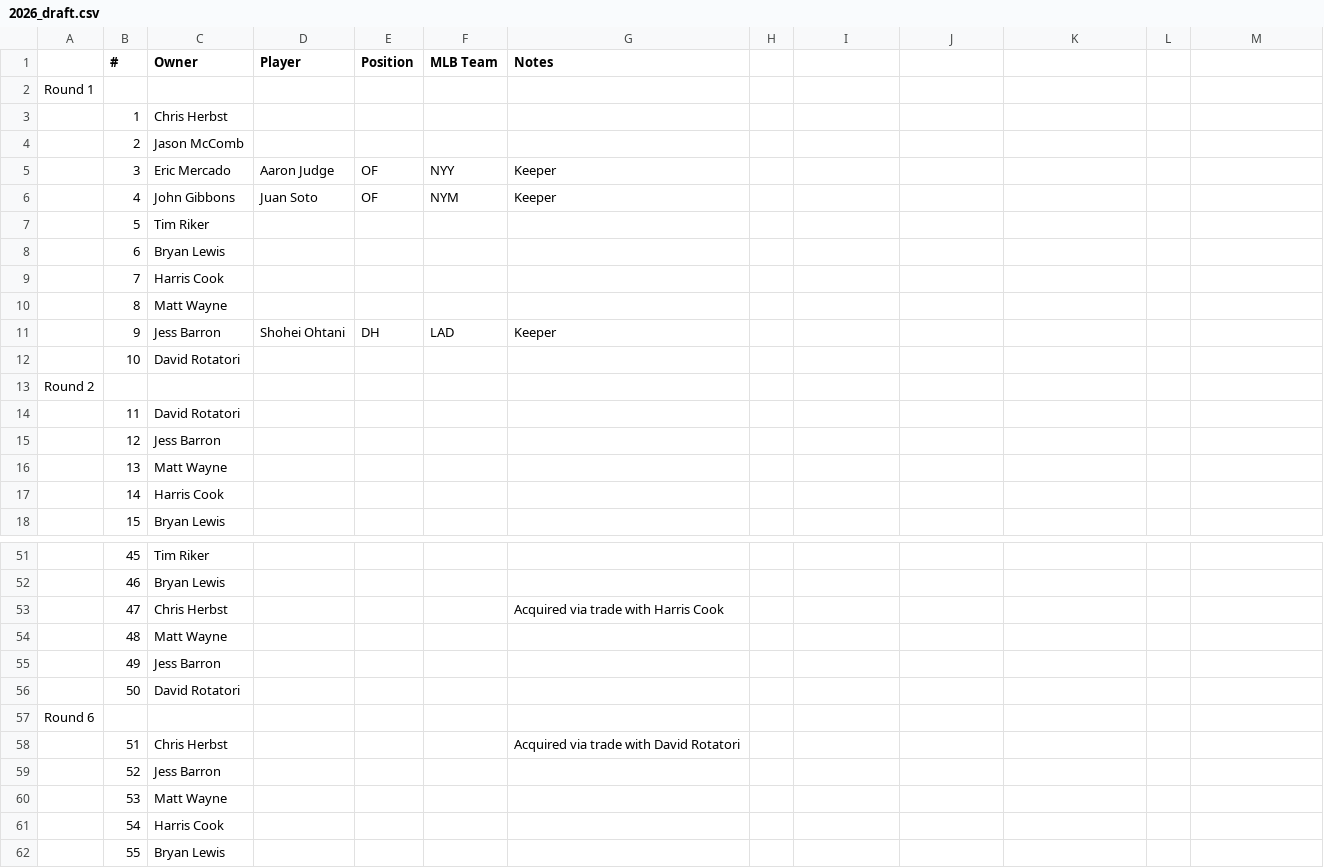
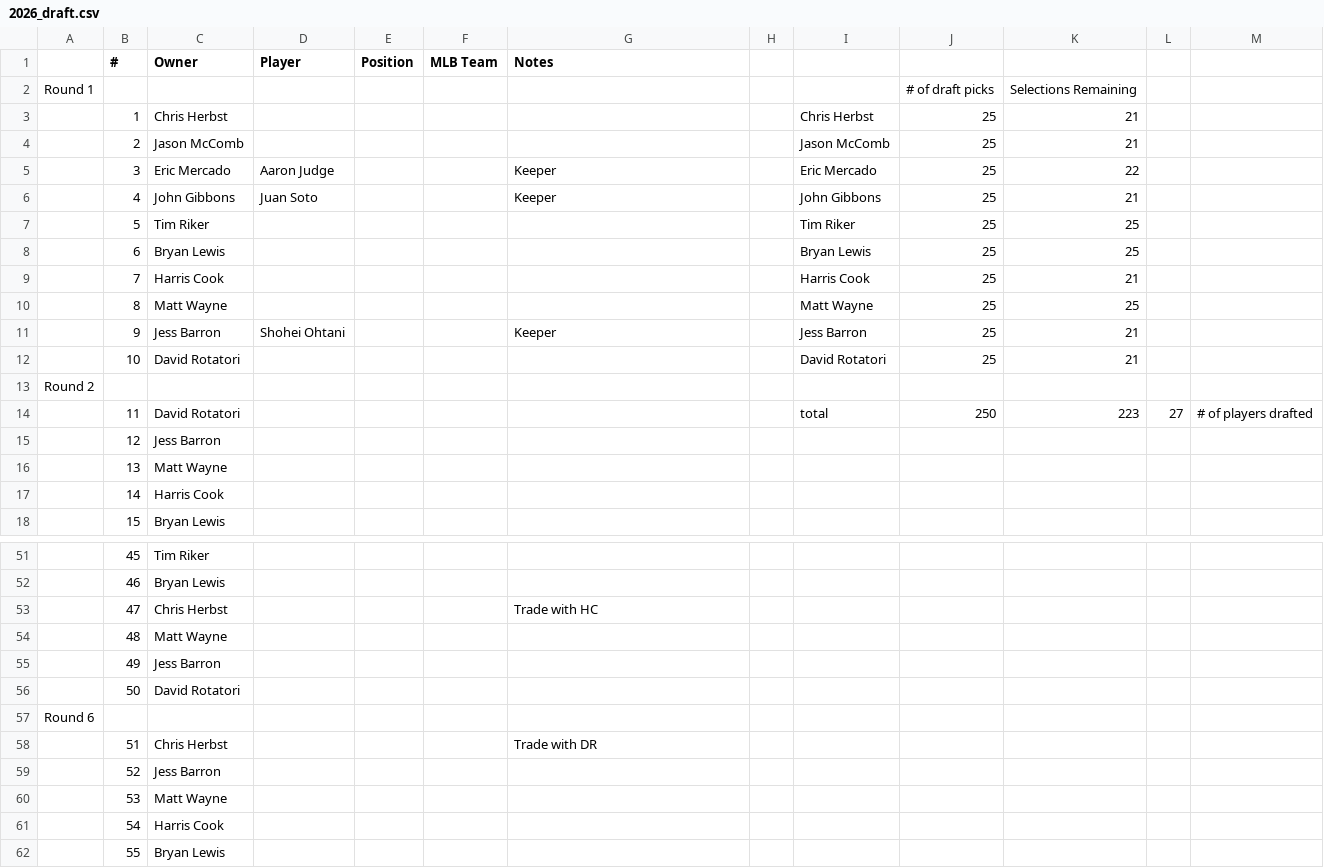
Before and after one commit to johngibbons/fantasy-baseball-helper, a CSV file: 2026_draft.csv, drawn as a sheet; only a part is shown, gaps mark what is left out; removed rows and columns are numbered as before the commit, all else as after; the diff covers the shown part only; the diff names each change by its address in the sheet, - before the commit and + after, or states it on an @@ line.

```diff
--- a/2026_draft.csv
+++ b/2026_draft.csv
-row 2: Round 1
+row 2: Round 1 |  |  |  |  |  |  |  |  | # of draft picks | Selections Remaining
-I3: (empty)
+I3: Chris Herbst
-J3:J12: (empty)
+J3:J12: 25
-K3:K4: (empty)
+K3:K4: 21
-I4: (empty)
+I4: Jason McComb
-E5:E6 (Position): OF
+E5:E6 (Position): (empty)
-F5 (MLB Team): NYY
+F5 (MLB Team): (empty)
-I5: (empty)
+I5: Eric Mercado
-K5: (empty)
+K5: 22
-F6 (MLB Team): NYM
+F6 (MLB Team): (empty)
-I6: (empty)
+I6: John Gibbons
-K6: (empty)
+K6: 21
-I7: (empty)
+I7: Tim Riker
-K7:K8: (empty)
+K7:K8: 25
-I8: (empty)
+I8: Bryan Lewis
-I9: (empty)
+I9: Harris Cook
-K9: (empty)
+K9: 21
-I10: (empty)
+I10: Matt Wayne
-K10: (empty)
+K10: 25
-E11 (Position): DH
+E11 (Position): (empty)
-F11 (MLB Team): LAD
+F11 (MLB Team): (empty)
-I11: (empty)
+I11: Jess Barron
-K11:K12: (empty)
+K11:K12: 21
-I12: (empty)
+I12: David Rotatori
-I14: (empty)
+I14: total
-J14: (empty)
+J14: 250
-K14: (empty)
+K14: 223
-L14: (empty)
+L14: 27
-M14: (empty)
+M14: # of players drafted
-G53 (Notes): Acquired via trade with Harris Cook
+G53 (Notes): Trade with HC
-G58 (Notes): Acquired via trade with David Rotatori
+G58 (Notes): Trade with DR
```
Also changed, not shown: 1 added row, 1 removed row and 82 edited cells elsewhere in this file.
